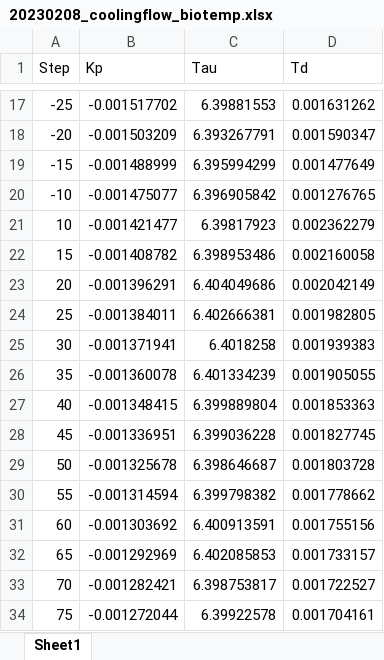
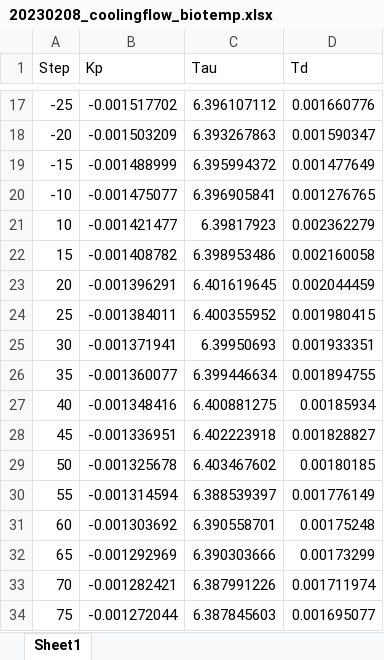
Before and after one commit to 5dwdvd/pdc-project, an Excel workbook: 20230208_coolingflow_biotemp.xlsx, sheet Sheet1, drawn as a sheet; only a part is shown, gaps mark what is left out; values as stored, in another font and other column widths than the file's, no borders; the diff covers the shown part only; the diff names each change by its address in the sheet, - before the commit and + after, or states it on an @@ line.

```diff
--- a/20230208_coolingflow_biotemp.xlsx (sheet Sheet1)
+++ b/20230208_coolingflow_biotemp.xlsx (sheet Sheet1)
-C17 (Tau): 6.39881553
+C17 (Tau): 6.396107112
-D17 (Td): 0.001631262
+D17 (Td): 0.001660776
-C18 (Tau): 6.393267791
+C18 (Tau): 6.393267863
-C19 (Tau): 6.395994299
+C19 (Tau): 6.395994372
-C20 (Tau): 6.396905842
+C20 (Tau): 6.396905841
-C23 (Tau): 6.404049686
+C23 (Tau): 6.401619645
-D23 (Td): 0.002042149
+D23 (Td): 0.002044459
-C24 (Tau): 6.402666381
+C24 (Tau): 6.400355952
-D24 (Td): 0.001982805
+D24 (Td): 0.001980415
-C25 (Tau): 6.4018258
+C25 (Tau): 6.39950693
-D25 (Td): 0.001939383
+D25 (Td): 0.001933351
-B26 (Kp): -0.001360078
+B26 (Kp): -0.001360077
-C26 (Tau): 6.401334239
+C26 (Tau): 6.399446634
-D26 (Td): 0.001905055
+D26 (Td): 0.001894755
-B27 (Kp): -0.001348415
+B27 (Kp): -0.001348416
-C27 (Tau): 6.399889804
+C27 (Tau): 6.400881275
-D27 (Td): 0.001853363
+D27 (Td): 0.00185934
-C28 (Tau): 6.399036228
+C28 (Tau): 6.402223918
-D28 (Td): 0.001827745
+D28 (Td): 0.001828827
-C29 (Tau): 6.398646687
+C29 (Tau): 6.403467602
-D29 (Td): 0.001803728
+D29 (Td): 0.00180185
-C30 (Tau): 6.399798382
+C30 (Tau): 6.388539397
-D30 (Td): 0.001778662
+D30 (Td): 0.001776149
-C31 (Tau): 6.400913591
+C31 (Tau): 6.390558701
-D31 (Td): 0.001755156
+D31 (Td): 0.00175248
-C32 (Tau): 6.402085853
+C32 (Tau): 6.390303666
-D32 (Td): 0.001733157
+D32 (Td): 0.00173299
-C33 (Tau): 6.398753817
+C33 (Tau): 6.387991226
-D33 (Td): 0.001722527
+D33 (Td): 0.001711974
-C34 (Tau): 6.39922578
+C34 (Tau): 6.387845603
-D34 (Td): 0.001704161
+D34 (Td): 0.001695077
```
Also changed, not shown: 37 edited cells elsewhere in this sheet, 20230208_coolingflow_ethanolconc.xlsx, 20230208_feedglucoseconc_biotemp.xlsx, 9 other files.
